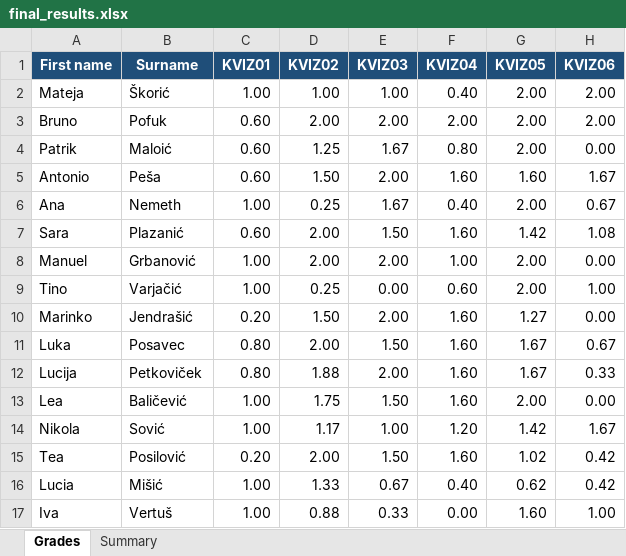
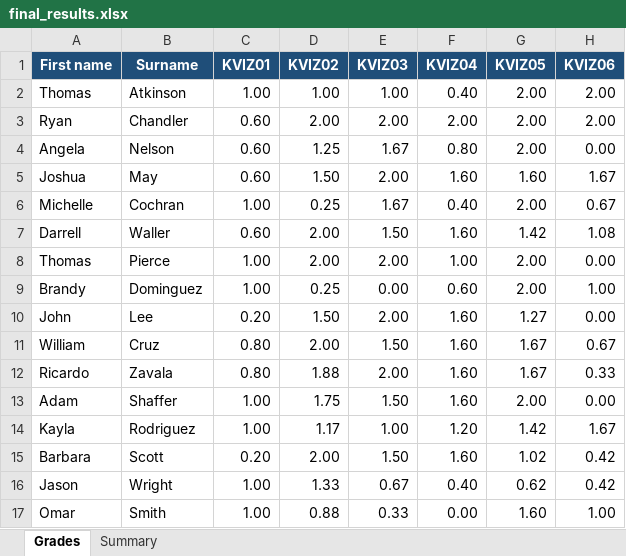
Before and after one commit to PDLAlexBibou/FOI_DataAnalytics, an Excel workbook: final_results.xlsx, sheet Grades, drawn as a sheet; only a part is shown; values as stored, in another font and other column widths than the file's, no borders; conditional formats and table styles not drawn; the diff covers the shown part only; the diff names each change by its address in the sheet, - before the commit and + after, or states it on an @@ line.

```diff
--- a/final_results.xlsx (sheet Grades)
+++ b/final_results.xlsx (sheet Grades)
-A2 (First name): Mateja
+A2 (First name): Thomas
-B2 (Surname): Škorić
+B2 (Surname): Atkinson
-A3 (First name): Bruno
+A3 (First name): Ryan
-B3 (Surname): Pofuk
+B3 (Surname): Chandler
-A4 (First name): Patrik
+A4 (First name): Angela
-B4 (Surname): Maloić
+B4 (Surname): Nelson
-A5 (First name): Antonio
+A5 (First name): Joshua
-B5 (Surname): Peša
+B5 (Surname): May
-A6 (First name): Ana
+A6 (First name): Michelle
-B6 (Surname): Nemeth
+B6 (Surname): Cochran
-A7 (First name): Sara
+A7 (First name): Darrell
-B7 (Surname): Plazanić
+B7 (Surname): Waller
-A8 (First name): Manuel
+A8 (First name): Thomas
-B8 (Surname): Grbanović
+B8 (Surname): Pierce
-A9 (First name): Tino
+A9 (First name): Brandy
-B9 (Surname): Varjačić
+B9 (Surname): Dominguez
-A10 (First name): Marinko
+A10 (First name): John
-B10 (Surname): Jendrašić
+B10 (Surname): Lee
-A11 (First name): Luka
+A11 (First name): William
-B11 (Surname): Posavec
+B11 (Surname): Cruz
-A12 (First name): Lucija
+A12 (First name): Ricardo
-B12 (Surname): Petkoviček
+B12 (Surname): Zavala
-A13 (First name): Lea
+A13 (First name): Adam
-B13 (Surname): Baličević
+B13 (Surname): Shaffer
-A14 (First name): Nikola
+A14 (First name): Kayla
-B14 (Surname): Sović
+B14 (Surname): Rodriguez
-A15 (First name): Tea
+A15 (First name): Barbara
-B15 (Surname): Posilović
+B15 (Surname): Scott
-A16 (First name): Lucia
+A16 (First name): Jason
-B16 (Surname): Mišić
+B16 (Surname): Wright
-A17 (First name): Iva
+A17 (First name): Omar
-B17 (Surname): Vertuš
+B17 (Surname): Smith
```
Also changed, not shown: 466 edited cells elsewhere in this sheet, 1 other file.
